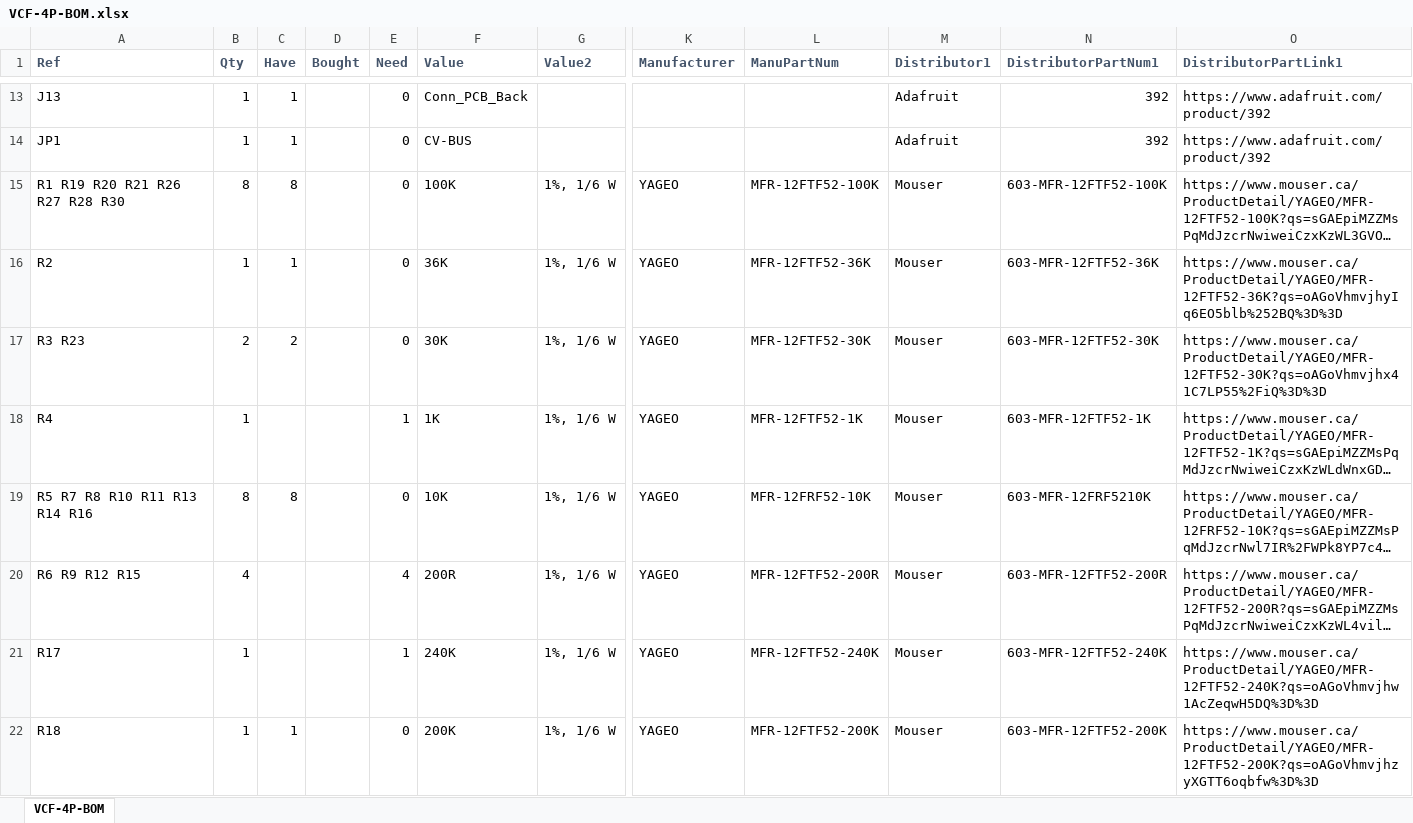
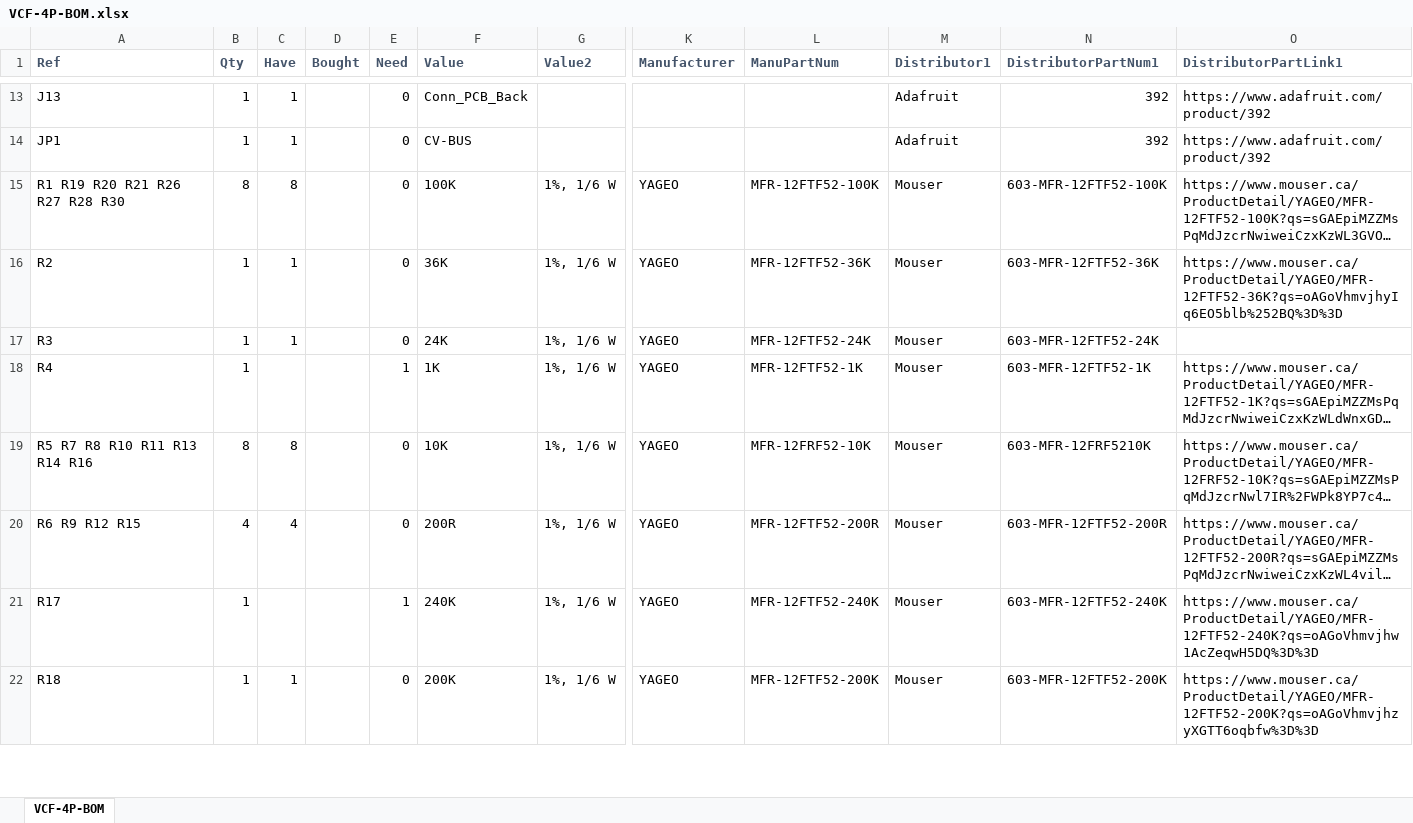
Before and after one commit to Len42/Synth, an Excel workbook: modules/VCF-4P/VCF-4P-BOM.xlsx, sheet VCF-4P-BOM, drawn as a sheet; only a part is shown, gaps mark what is left out; long unchanged cells end in …; values as stored, in another font and other column widths than the file's, no borders; conditional formats not drawn; the diff covers the shown part only; the diff names each change by its address in the sheet, - before the commit and + after, or states it on an @@ line.

```diff
--- a/modules/VCF-4P/VCF-4P-BOM.xlsx (sheet VCF-4P-BOM)
+++ b/modules/VCF-4P/VCF-4P-BOM.xlsx (sheet VCF-4P-BOM)
-A17 (Ref): R3 R23
+A17 (Ref): R3
-B17 (Qty): 2
+B17 (Qty): 1
-C17 (Have): 2
+C17 (Have): 1
-F17 (Value): 30K
+F17 (Value): 24K
-L17 (ManuPartNum): MFR-12FTF52-30K
+L17 (ManuPartNum): MFR-12FTF52-24K
-N17 (DistributorPartNum1): 603-MFR-12FTF52-30K
+N17 (DistributorPartNum1): 603-MFR-12FTF52-24K
-O17 (DistributorPartLink1): https://www.mouser.ca/ProductDetail/YAGEO/MFR-12FTF52-30K?qs=oAGoVhmvjhx41C7LP55%2FiQ%3D%3D
+O17 (DistributorPartLink1): (empty)
-C20 (Have): (empty)
+C20 (Have): 4
-E20 (Need): 4
+E20 (Need): 0
```
Also changed, not shown: 1 added row elsewhere in this sheet, 3 other files.
